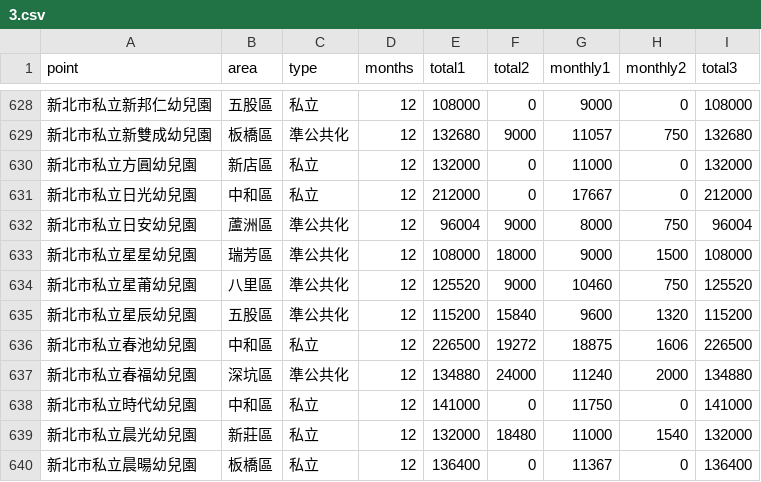
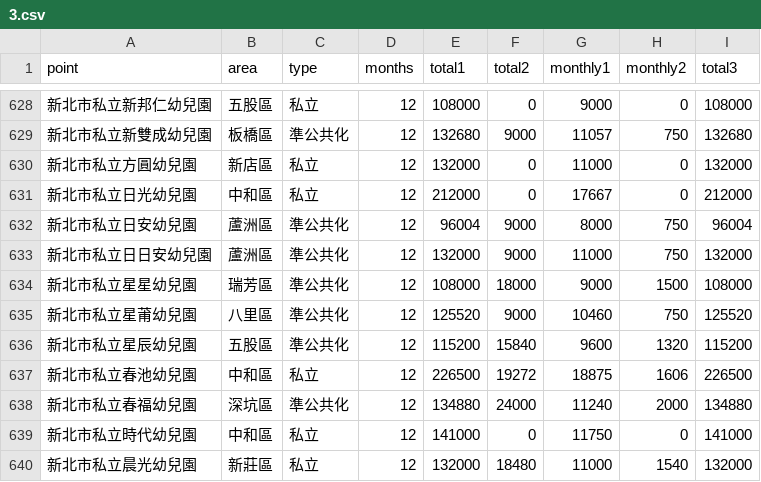
Before and after one commit to kiang/ap.ece.moe.edu.tw, a CSV file: data/summary1/新北市/3.csv, drawn as a sheet; only a part is shown, gaps mark what is left out; the shorter side is filled out with more unchanged rows; the diff names each change by its address in the sheet, - before the commit and + after, or states it on an @@ line.

```diff
--- a/data/summary1/新北市/3.csv
+++ b/data/summary1/新北市/3.csv
+row 633: 新北市私立日日安幼兒園 | 蘆洲區 | 準公共化 | 12 | 132000 | 9000 | 11000 | 750 | 132000
```
Also changed, not shown: data/summary1/新北市/4.csv, data/summary1/新北市/5.csv, 4 other files.
